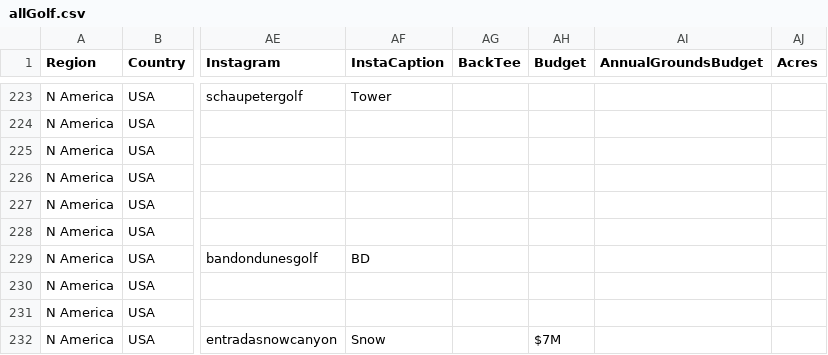
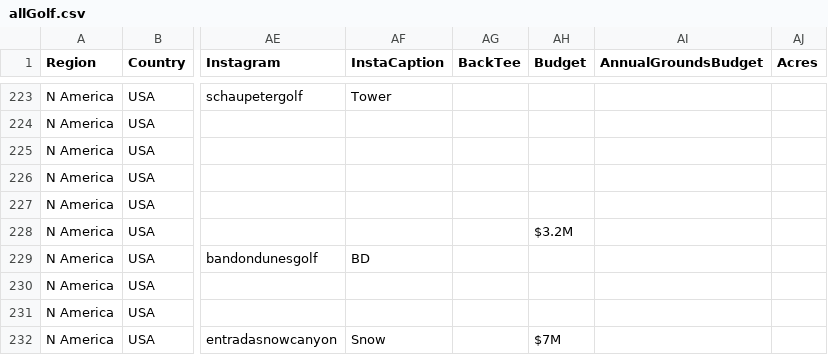
Before and after one commit to stennety/mywebsite, a CSV file: _data/allGolf.csv, drawn as a sheet; only a part is shown, gaps mark what is left out; the diff covers the shown part only; the diff names each change by its address in the sheet, - before the commit and + after, or states it on an @@ line.

Commit message:
Update allGolf.csv

```diff
--- a/_data/allGolf.csv
+++ b/_data/allGolf.csv
-AH228 (Budget): (empty)
+AH228 (Budget): $3.2M
```
Also changed, not shown: 1 added row and 10 edited cells elsewhere in this file.
